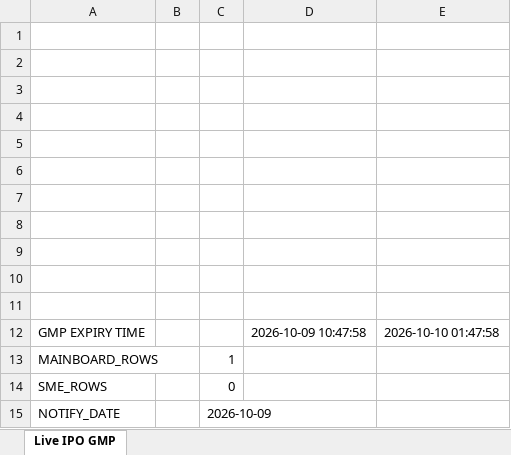
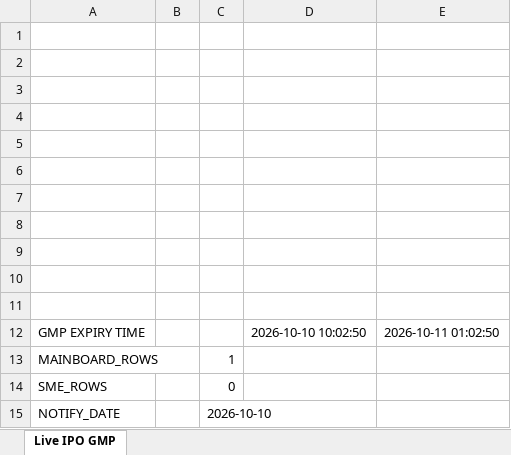
Before and after one commit to ayushpdkushwaha1/ipo-gmp-bot, an Excel workbook: files/main.xlsx, sheet Live IPO GMP, drawn as a sheet; values as stored, in another font and other column widths than the file's, no borders; the diff names each change by its address in the sheet, - before the commit and + after, or states it on an @@ line.

```diff
--- a/files/main.xlsx (sheet Live IPO GMP)
+++ b/files/main.xlsx (sheet Live IPO GMP)
-D12: 2026-10-09 10:47:58
+D12: 2026-10-10 10:02:50
-E12: 2026-10-10 01:47:58
+E12: 2026-10-11 01:02:50
-C15: 2026-10-09
+C15: 2026-10-10
```
Also changed, not shown: files/Mainboard_IPOs.xlsx, files/SME_IPOs.xlsx, 2 other files.
